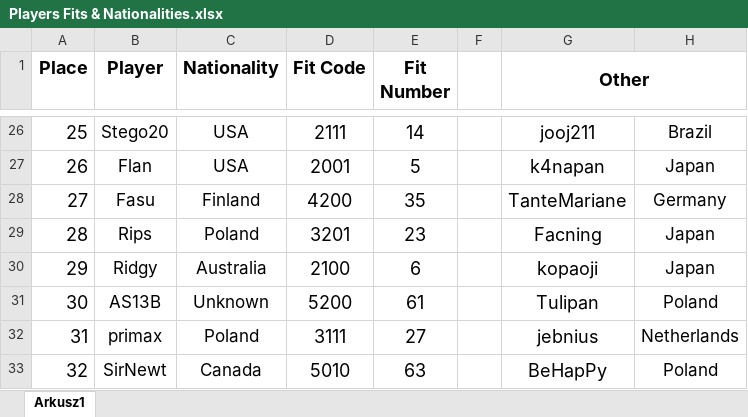
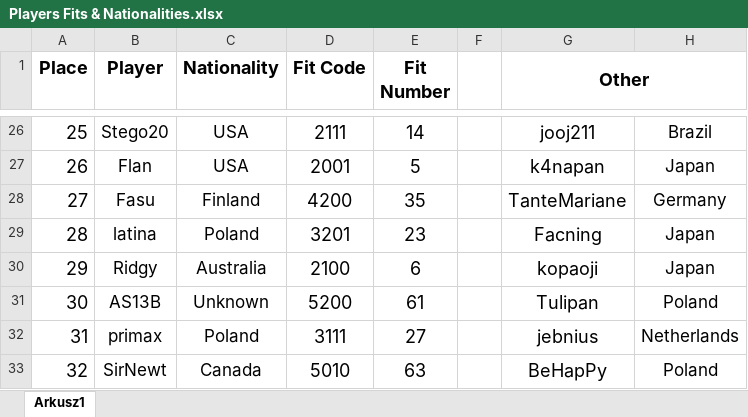
Before and after one commit to Rifre1/Jump-King-Statistics, an Excel workbook: Players Fits and Nationalities/Database/Players Fits & Nationalities.xlsx, sheet Arkusz1, drawn as a sheet; only a part is shown, gaps mark what is left out; values as stored, in another font and other column widths than the file's, no borders; the diff names each change by its address in the sheet, - before the commit and + after, or states it on an @@ line.

```diff
--- a/Players Fits and Nationalities/Database/Players Fits & Nationalities.xlsx (sheet Arkusz1)
+++ b/Players Fits and Nationalities/Database/Players Fits & Nationalities.xlsx (sheet Arkusz1)
-B29 (Player): Rips
+B29 (Player): latina
```
Also changed, not shown: 1 other file.
